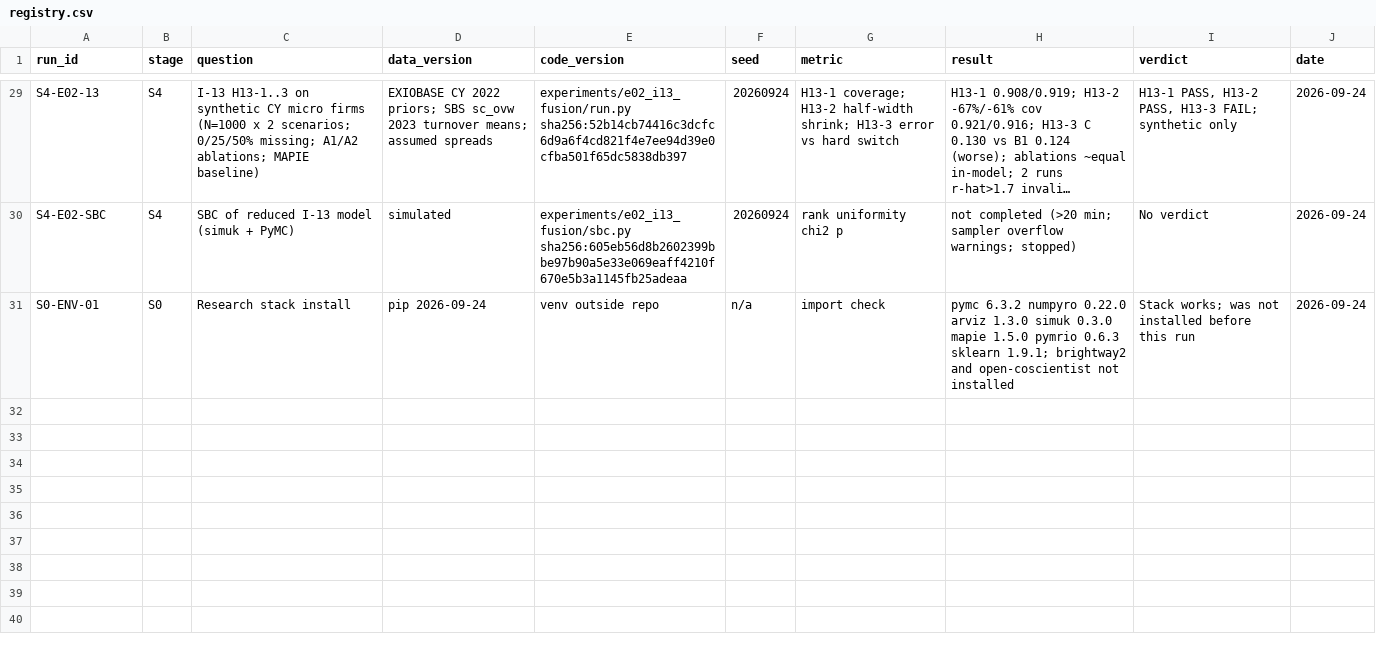
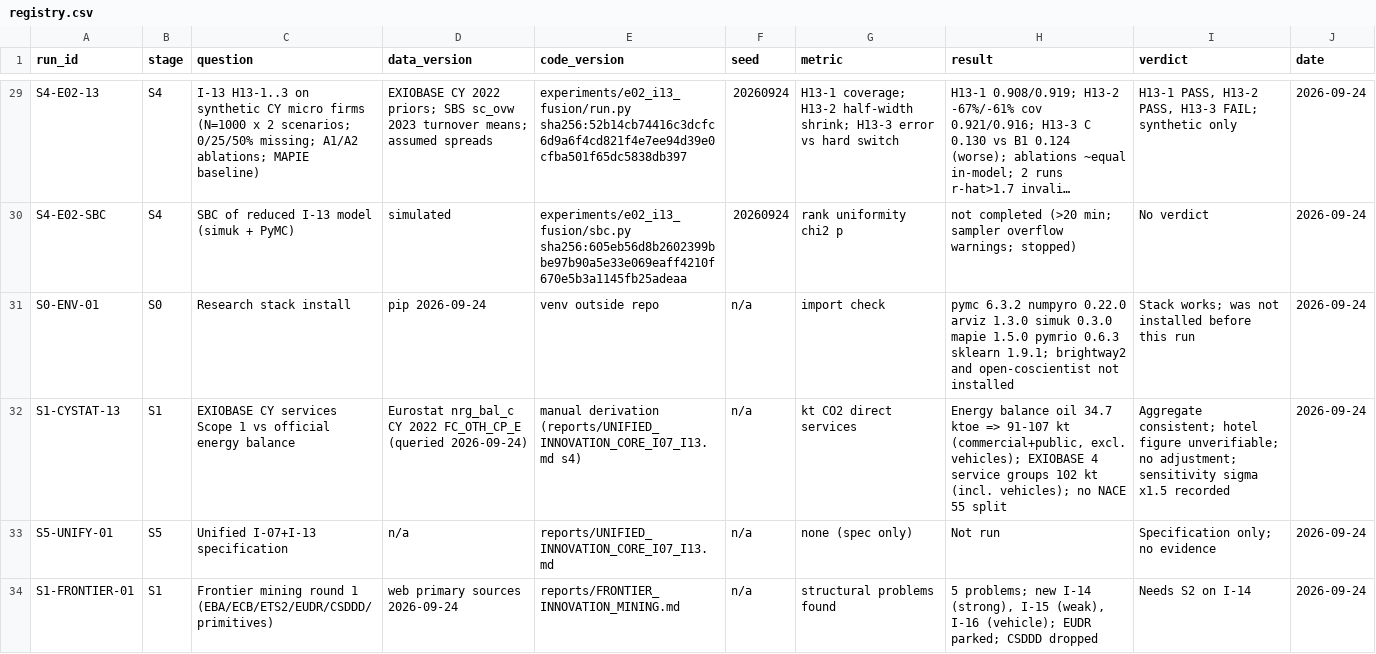
Before and after one commit to programmeradu/cyprus-connect, a CSV file: research/registry.csv, drawn as a sheet; only a part is shown, gaps mark what is left out; long unchanged cells end in …; the diff names each change by its address in the sheet, - before the commit and + after, or states it on an @@ line.

```diff
--- a/research/registry.csv
+++ b/research/registry.csv
+row 32: S1-CYSTAT-13 | S1 | EXIOBASE CY services Scope 1 vs official energy balance | Eurostat nrg_bal_c CY 2022 FC_OTH_CP_E (queried 2026-09-24) | manual derivation (reports/UNIFIED_INNOVATION_CORE_I07_I13.md s4) | n/a | kt CO2 direct services | Energy balance oil 34.7 ktoe => 91-107 kt (commercial+public, excl. vehicles); EXIOBASE 4 service groups 102 kt (incl. vehicles); no NACE 55 split | Aggregate consistent; hotel figure unverifiable; no adjustment; sensitivity sigma x1.5 recorded | 2026-09-24
+row 33: S5-UNIFY-01 | S5 | Unified I-07+I-13 specification | n/a | reports/UNIFIED_INNOVATION_CORE_I07_I13.md | n/a | none (spec only) | Not run | Specification only; no evidence | 2026-09-24
+row 34: S1-FRONTIER-01 | S1 | Frontier mining round 1 (EBA/ECB/ETS2/EUDR/CSDDD/primitives) | web primary sources 2026-09-24 | reports/FRONTIER_INNOVATION_MINING.md | n/a | structural problems found | 5 problems; new I-14 (strong), I-15 (weak), I-16 (vehicle); EUDR parked; CSDDD dropped | Needs S2 on I-14 | 2026-09-24
```
Also changed, not shown: 2 other files.
